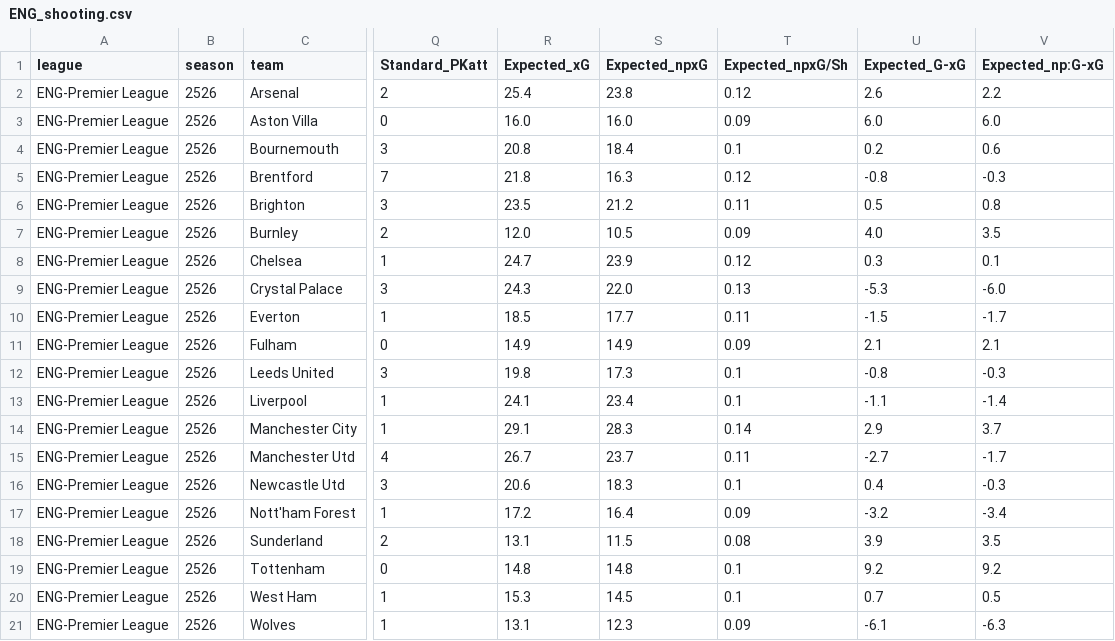
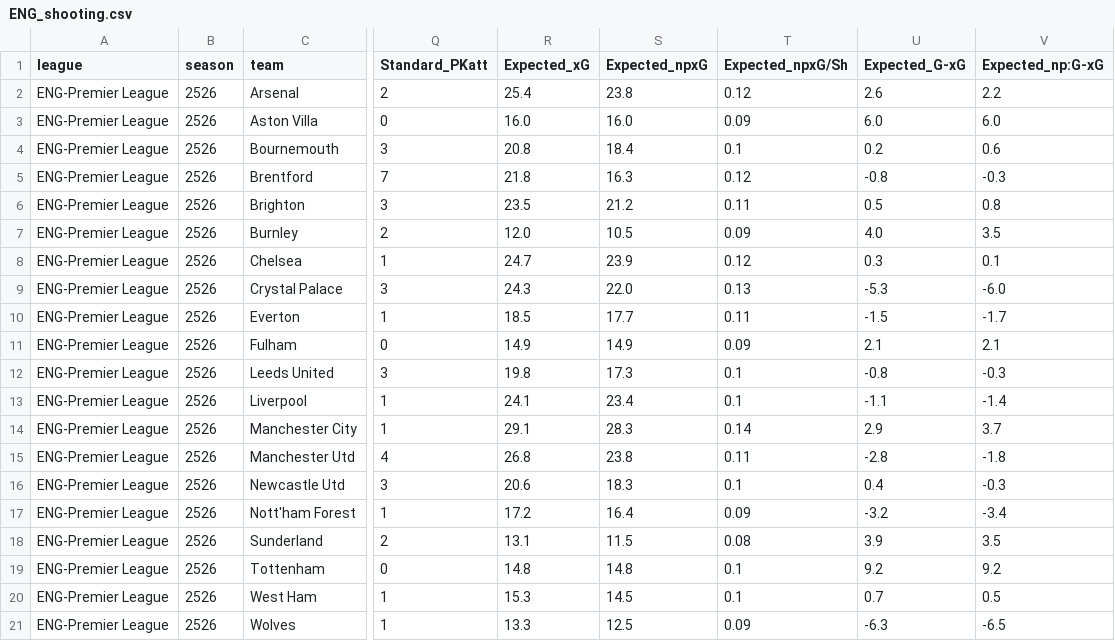
Before and after one commit to incisemih/cebindeki-iddaa-robotu, a CSV file: data/ENG_shooting.csv, drawn as a sheet; only a part is shown, gaps mark what is left out; the diff names each change by its address in the sheet, - before the commit and + after, or states it on an @@ line.

```diff
--- a/data/ENG_shooting.csv
+++ b/data/ENG_shooting.csv
-R15 (Expected_xG): 26.7
+R15 (Expected_xG): 26.8
-S15 (Expected_npxG): 23.7
+S15 (Expected_npxG): 23.8
-U15 (Expected_G-xG): -2.7
+U15 (Expected_G-xG): -2.8
-V15 (Expected_np:G-xG): -1.7
+V15 (Expected_np:G-xG): -1.8
-R21 (Expected_xG): 13.1
+R21 (Expected_xG): 13.3
-S21 (Expected_npxG): 12.3
+S21 (Expected_npxG): 12.5
-U21 (Expected_G-xG): -6.1
+U21 (Expected_G-xG): -6.3
-V21 (Expected_np:G-xG): -6.3
+V21 (Expected_np:G-xG): -6.5
```
Also changed, not shown: data/ENG_fikstur.csv, data/ENG_stats.csv, 1 other file.
